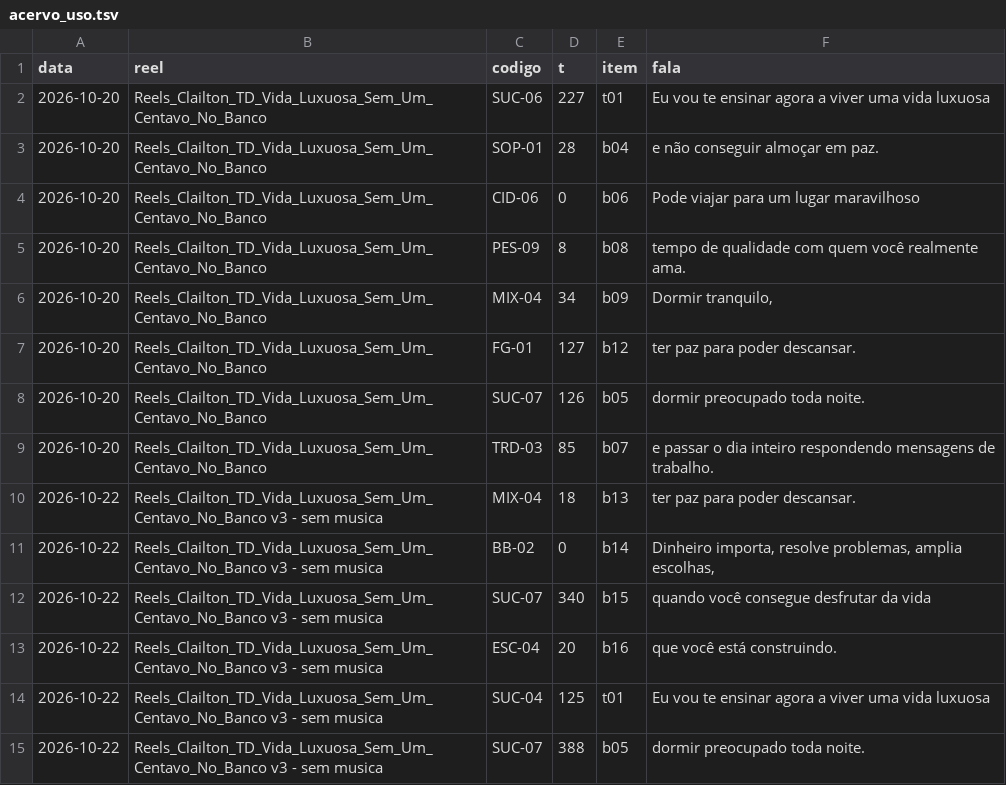
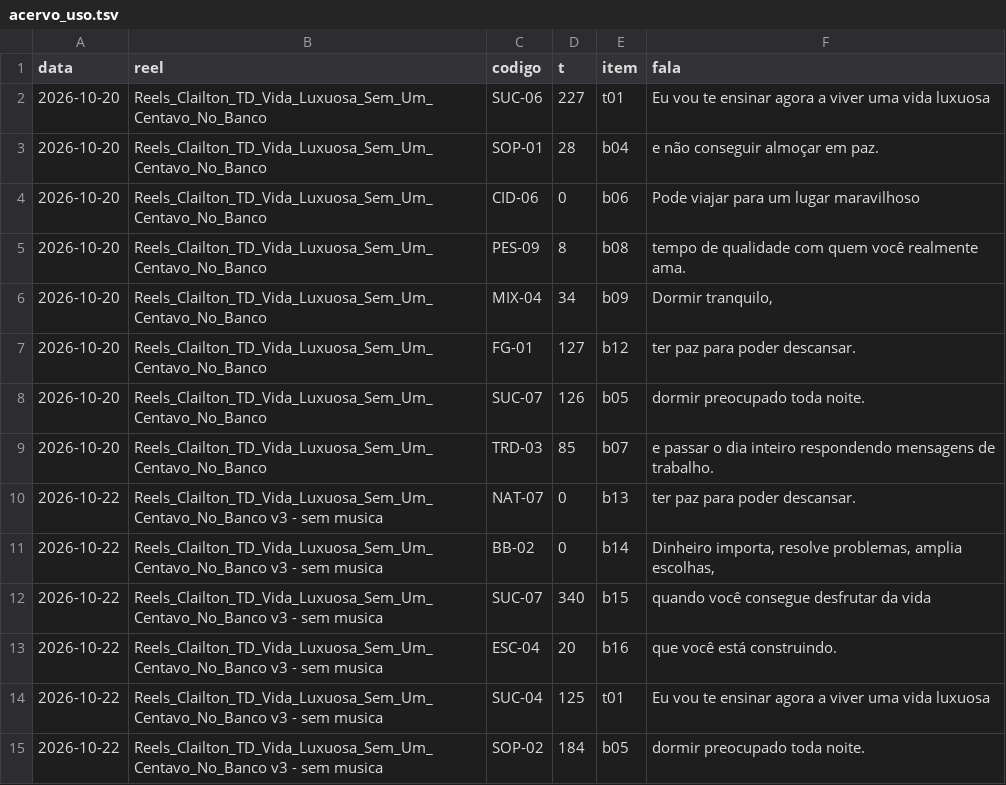
Before and after one commit to equipelegacyexecutoria-ai/claude-skills, a TSV file: skills/reels-tela-dividida-clailton/referencia/acervo_uso.tsv, drawn as a sheet.

Commit message:
auto(ELM-157): skills/reels-edicao-simples-clailton, skills/reels-tela-dividida-clailton

```diff
--- a/skills/reels-tela-dividida-clailton/referencia/acervo_uso.tsv
+++ b/skills/reels-tela-dividida-clailton/referencia/acervo_uso.tsv
@@ -9,3 +9,3 @@ data	reel	codigo	t	item	fala
 2026-10-20	Reels_Clailton_TD_Vida_Luxuosa_Sem_Um_Centavo_No_Banco	TRD-03	85	b07	e passar o dia inteiro respondendo mensagens de trabalho.
-2026-10-22	Reels_Clailton_TD_Vida_Luxuosa_Sem_Um_Centavo_No_Banco v3 - sem musica	MIX-04	18	b13	ter paz para poder descansar.
+2026-10-22	Reels_Clailton_TD_Vida_Luxuosa_Sem_Um_Centavo_No_Banco v3 - sem musica	NAT-07	0	b13	ter paz para poder descansar.
 2026-10-22	Reels_Clailton_TD_Vida_Luxuosa_Sem_Um_Centavo_No_Banco v3 - sem musica	BB-02	0	b14	Dinheiro importa, resolve problemas, amplia escolhas,
@@ -14,2 +14,2 @@ data	reel	codigo	t	item	fala
 2026-10-22	Reels_Clailton_TD_Vida_Luxuosa_Sem_Um_Centavo_No_Banco v3 - sem musica	SUC-04	125	t01	Eu vou te ensinar agora a viver uma vida luxuosa
-2026-10-22	Reels_Clailton_TD_Vida_Luxuosa_Sem_Um_Centavo_No_Banco v3 - sem musica	SUC-07	388	b05	dormir preocupado toda noite.
+2026-10-22	Reels_Clailton_TD_Vida_Luxuosa_Sem_Um_Centavo_No_Banco v3 - sem musica	SOP-02	184	b05	dormir preocupado toda noite.
```
Also changed, not shown: 4 other files.
